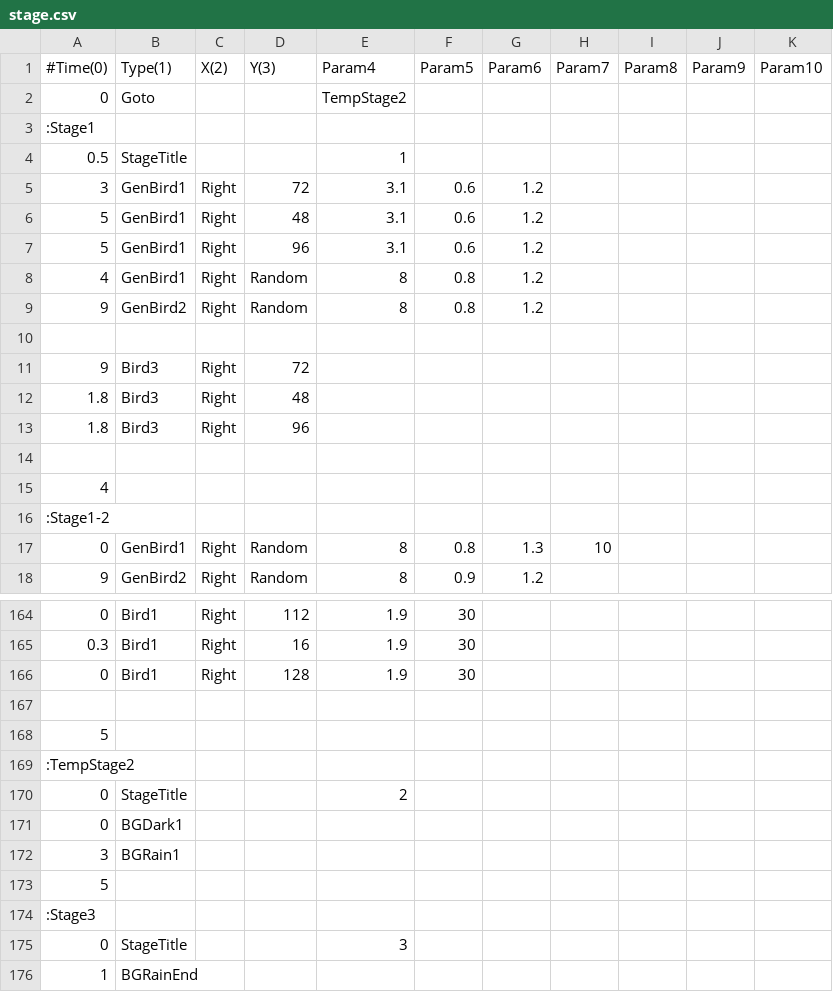
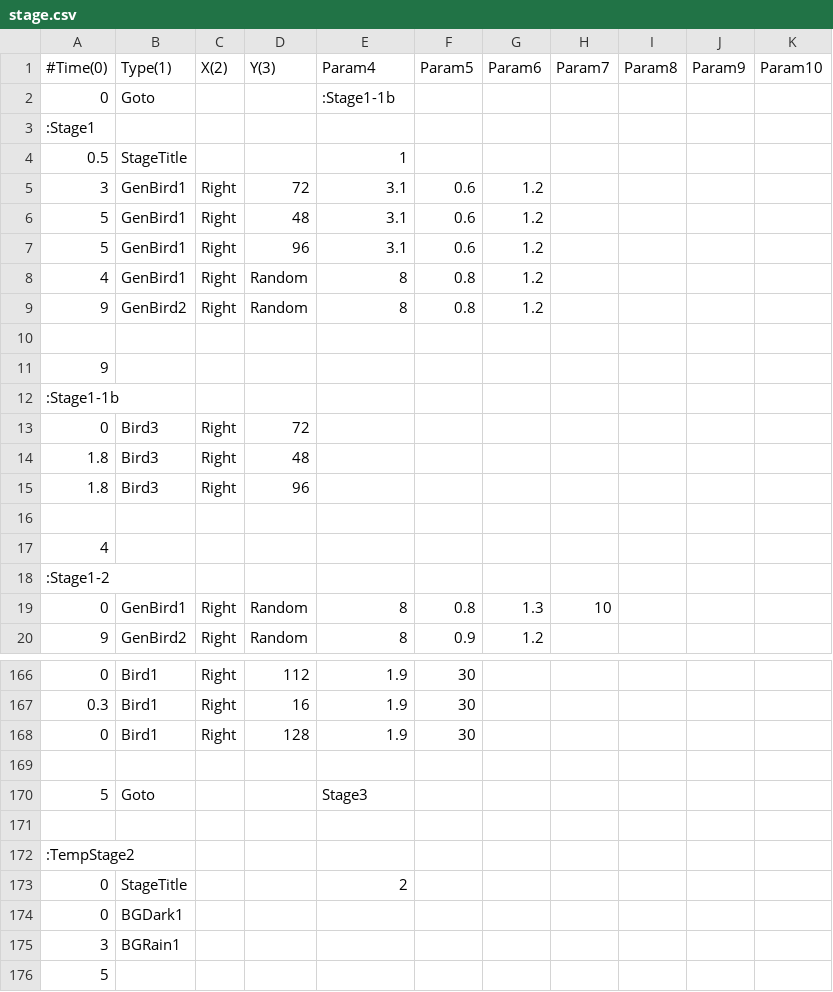
Before and after one commit to voidproc/hand, a CSV file: hand/App/event/stage.csv, drawn as a sheet; only a part is shown, gaps mark what is left out; the shorter side is filled out with more unchanged rows.

```diff
--- a/hand/App/event/stage.csv
+++ b/hand/App/event/stage.csv
@@ -1,3 +1,3 @@
 #Time(0),Type(1),X(2),Y(3),Param4,Param5,Param6,Param7,Param8,Param9,Param10
-0,Goto,,,TempStage2,,,,,,
+0,Goto,,,:Stage1-1b,,,,,,
 :Stage1,,,,,,,,,,
@@ -10,3 +10,5 @@
 ,,,,,,,,,,
-9,Bird3,Right,72,,,,,,,
+9,,,,,,,,,,
+:Stage1-1b,,,,,,,,,,
+0,Bird3,Right,72,,,,,,,
 1.8,Bird3,Right,48,,,,,,,
@@ -167,3 +169,4 @@
 ,,,,,,,,,,
-5,,,,,,,,,,
+5,Goto,,,Stage3,,,,,,
+,,,,,,,,,,
 :TempStage2,,,,,,,,,,
```
Also changed, not shown: 4 other files.
